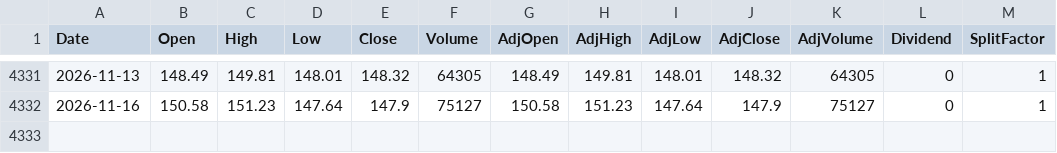
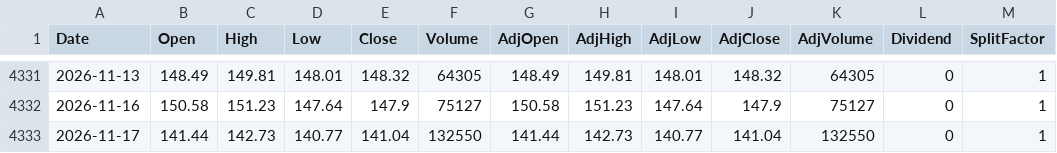
Before and after one commit to fmorae30/base-datos-acciones, a CSV file: data/HESAY.csv, drawn as a sheet; only a part is shown, gaps mark what is left out; the diff names each change by its address in the sheet, - before the commit and + after, or states it on an @@ line.

```diff
--- a/data/HESAY.csv
+++ b/data/HESAY.csv
+row 4333: 2026-11-17 | 141.44 | 142.73 | 140.77 | 141.04 | 132550 | 141.44 | 142.73 | 140.77 | 141.04 | 132550 | 0 | 1
```
Also changed, not shown: data/IONQ.csv, data/KOID.csv, 11 other files.
